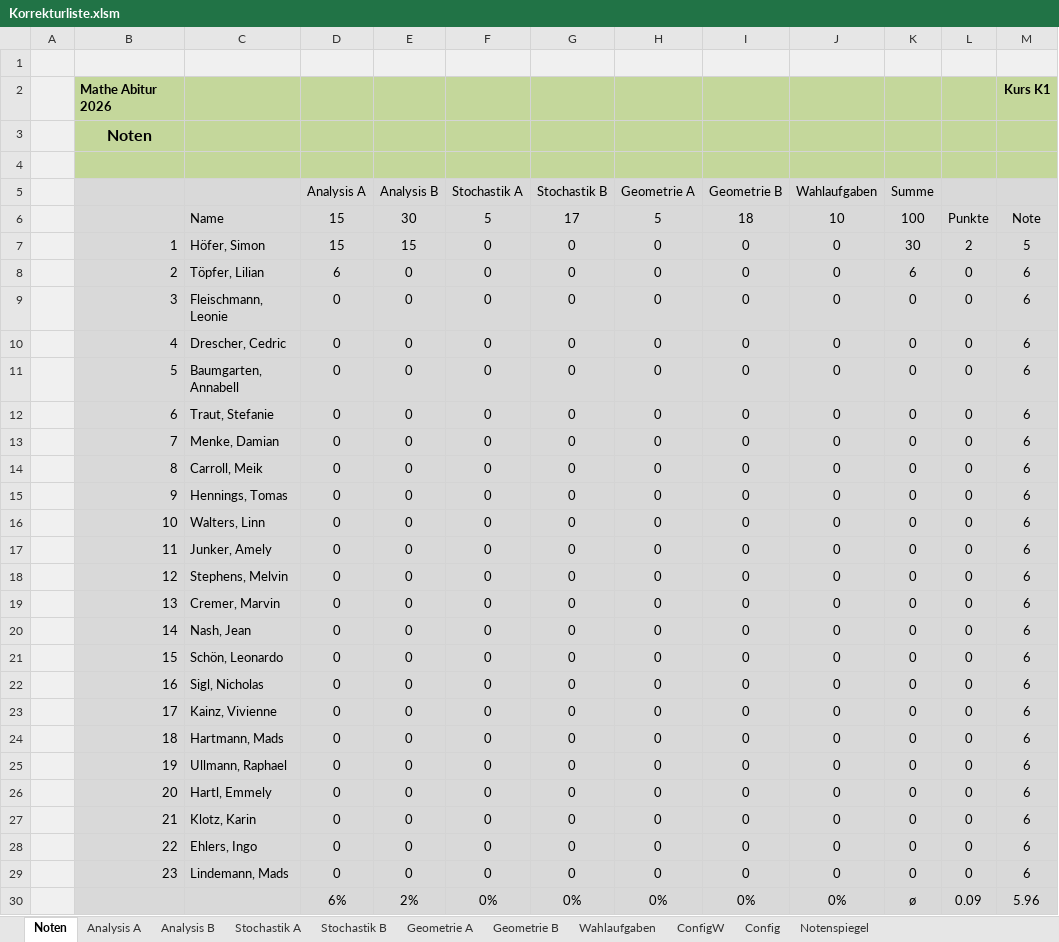
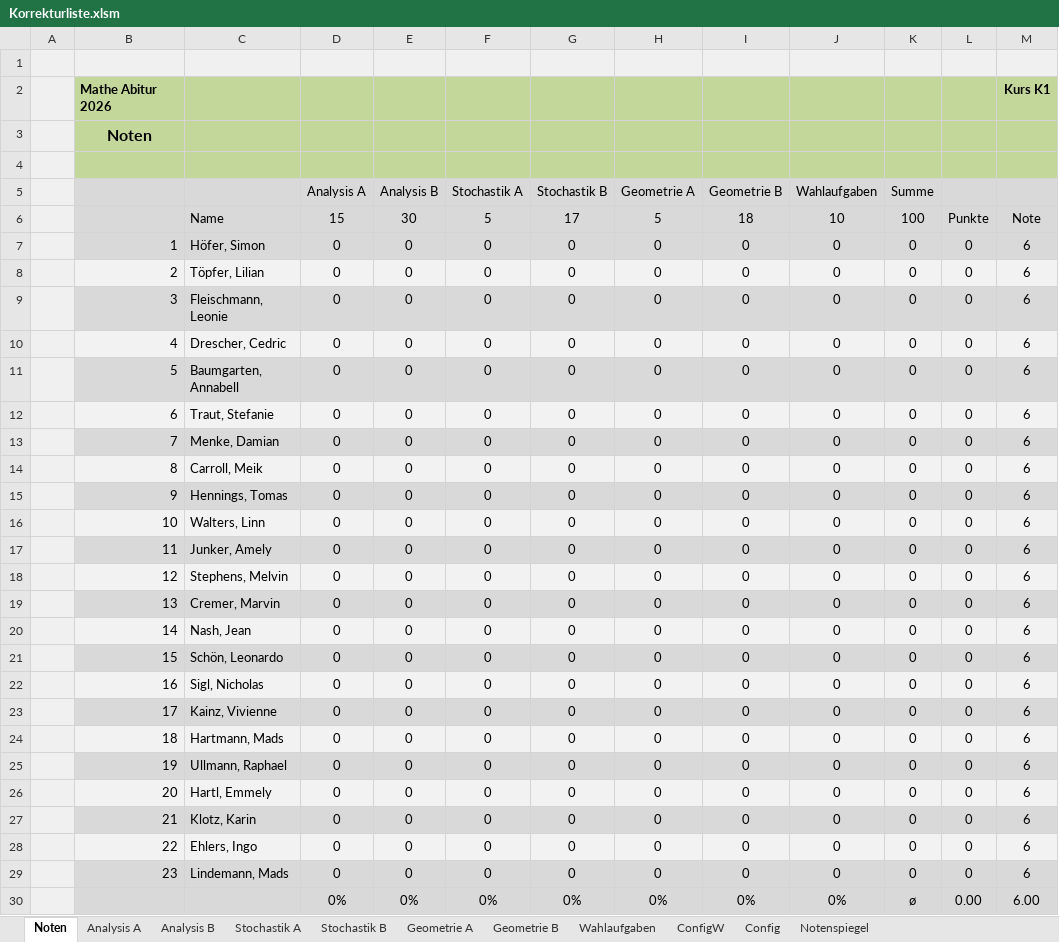
Before and after one commit to bee-eater/EXCEL-Korrekturliste-Mathe-ABI, an Excel workbook: Korrekturliste.xlsm, sheet Noten, drawn as a sheet; values as stored, in another font and other column widths than the file's, no borders; the diff names each change by its address in the sheet, - before the commit and + after, or states it on an @@ line.

```diff
--- a/Korrekturliste.xlsm (sheet Noten)
+++ b/Korrekturliste.xlsm (sheet Noten)
-D7 (Analysis A): 15
+D7 (Analysis A): 0
-E7 (Analysis B): 15
+E7 (Analysis B): 0
-K7 (Summe): 30
+K7 (Summe): 0
-L7: 2
+L7: 0
-M7: 5
+M7: 6
-B8:M8 fill: #D9D9D9
+B8:M8 fill: #F2F2F2
-D8 (Analysis A): 6
+D8 (Analysis A): 0
-K8 (Summe): 6
+K8 (Summe): 0
-B10:M10 fill: #D9D9D9
+B10:M10 fill: #F2F2F2
-B12:M12 fill: #D9D9D9
+B12:M12 fill: #F2F2F2
-B14:M14 fill: #D9D9D9
+B14:M14 fill: #F2F2F2
-B16:M16 fill: #D9D9D9
+B16:M16 fill: #F2F2F2
-B18:M18 fill: #D9D9D9
+B18:M18 fill: #F2F2F2
-B20:M20 fill: #D9D9D9
+B20:M20 fill: #F2F2F2
-B22:M22 fill: #D9D9D9
+B22:M22 fill: #F2F2F2
-B24:M24 fill: #D9D9D9
+B24:M24 fill: #F2F2F2
-B26:M26 fill: #D9D9D9
+B26:M26 fill: #F2F2F2
-B28:M28 fill: #D9D9D9
+B28:M28 fill: #F2F2F2
-D30 (Analysis A): 6%
+D30 (Analysis A): 0%
-E30 (Analysis B): 2%
+E30 (Analysis B): 0%
-L30: 0.09
+L30: 0.00
-M30: 5.96
+M30: 6.00
```
Also changed, not shown: sheet Analysis B, sheet Analysis A, sheet Wahlaufgaben, sheet ConfigW, charts or pictures, 1 other file.
